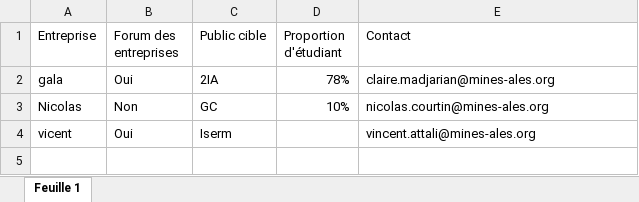
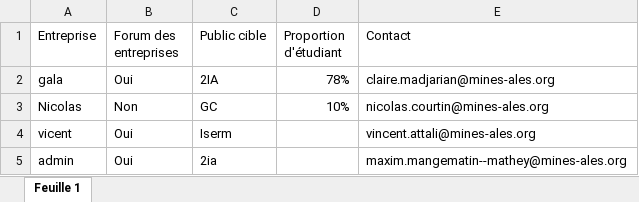
Before and after one commit to MaximMangematinM/Mailing_Partenariat_Gala, an Excel workbook: data/crash_test.xlsx, sheet Feuille 1, drawn as a sheet; values as stored, in another font and other column widths than the file's, no borders; the diff names each change by its address in the sheet, - before the commit and + after, or states it on an @@ line.

```diff
--- a/data/crash_test.xlsx (sheet Feuille 1)
+++ b/data/crash_test.xlsx (sheet Feuille 1)
+row 5: admin | Oui | 2ia |  | maxim.mangematin--mathey@mines-ales.org
```
Also changed, not shown: 1 other file.
